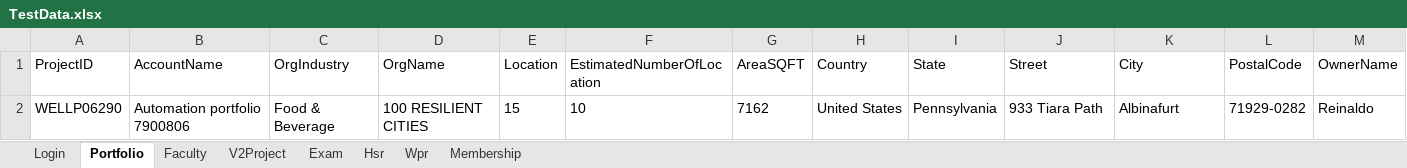
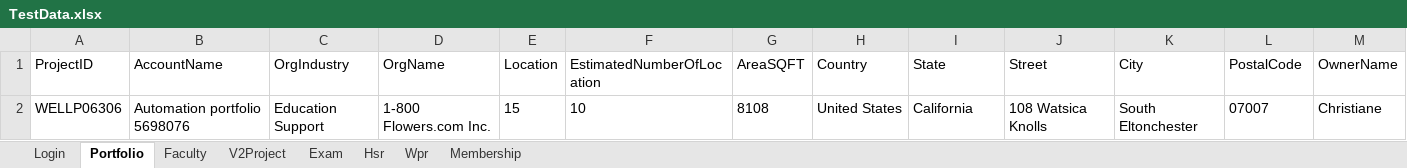
Before and after one commit to hNagesh/TDD_HireProus_project, an Excel workbook: TestData.xlsx, sheet Portfolio, drawn as a sheet; only a part is shown; values as stored, in another font and other column widths than the file's, no borders; removed rows and columns are numbered as before the commit, all else as after; rows hold the shown columns only; the diff names each change by its address in the sheet, - before the commit and + after, or states it on an @@ line.

```diff
--- a/TestData.xlsx (sheet Portfolio)
+++ b/TestData.xlsx (sheet Portfolio)
-row 2: WELLP06290 | Automation portfolio 7900806 | Food & Beverage | 100 RESILIENT CITIES | 15 | 10 | 7162 | United States | Pennsylvania | 933 Tiara Path | Albinafurt | 71929-0282 | Reinaldo
+row 2: WELLP06306 | Automation portfolio 5698076 | Education Support | 1-800 Flowers.com Inc. | 15 | 10 | 8108 | United States | California | 108 Watsica Knolls | South Eltonchester | 07007 | Christiane
```
Also changed, not shown: 2 other files.
